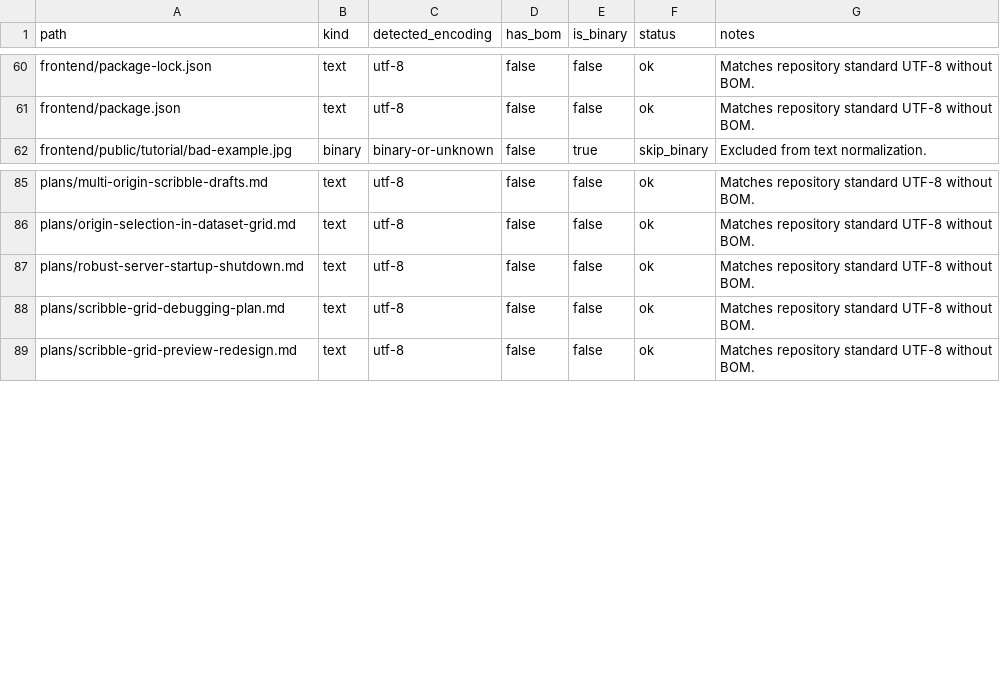
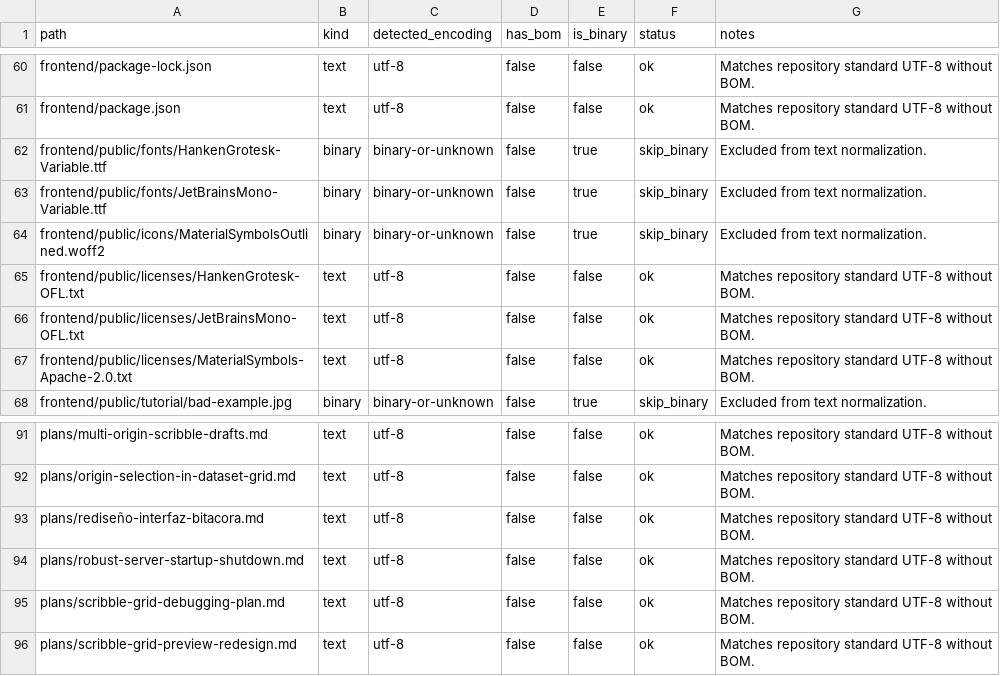
Before and after one commit to AzAlejandro/LOCO-detector, a CSV file: encoding_audit.csv, drawn as a sheet; only a part is shown, gaps mark what is left out; the diff names each change by its address in the sheet, - before the commit and + after, or states it on an @@ line.

```diff
--- a/encoding_audit.csv
+++ b/encoding_audit.csv
+row 62: frontend/public/fonts/HankenGrotesk-Variable.ttf | binary | binary-or-unknown | false | true | skip_binary | Excluded from text normalization.
+row 63: frontend/public/fonts/JetBrainsMono-Variable.ttf | binary | binary-or-unknown | false | true | skip_binary | Excluded from text normalization.
+row 64: frontend/public/icons/MaterialSymbolsOutlined.woff2 | binary | binary-or-unknown | false | true | skip_binary | Excluded from text normalization.
+row 65: frontend/public/licenses/HankenGrotesk-OFL.txt | text | utf-8 | false | false | ok | Matches repository standard UTF-8 without BOM.
+row 66: frontend/public/licenses/JetBrainsMono-OFL.txt | text | utf-8 | false | false | ok | Matches repository standard UTF-8 without BOM.
+row 67: frontend/public/licenses/MaterialSymbols-Apache-2.0.txt | text | utf-8 | false | false | ok | Matches repository standard UTF-8 without BOM.
+row 93: plans/rediseño-interfaz-bitacora.md | text | utf-8 | false | false | ok | Matches repository standard UTF-8 without BOM.
```
Also changed, not shown: 11 other files.
